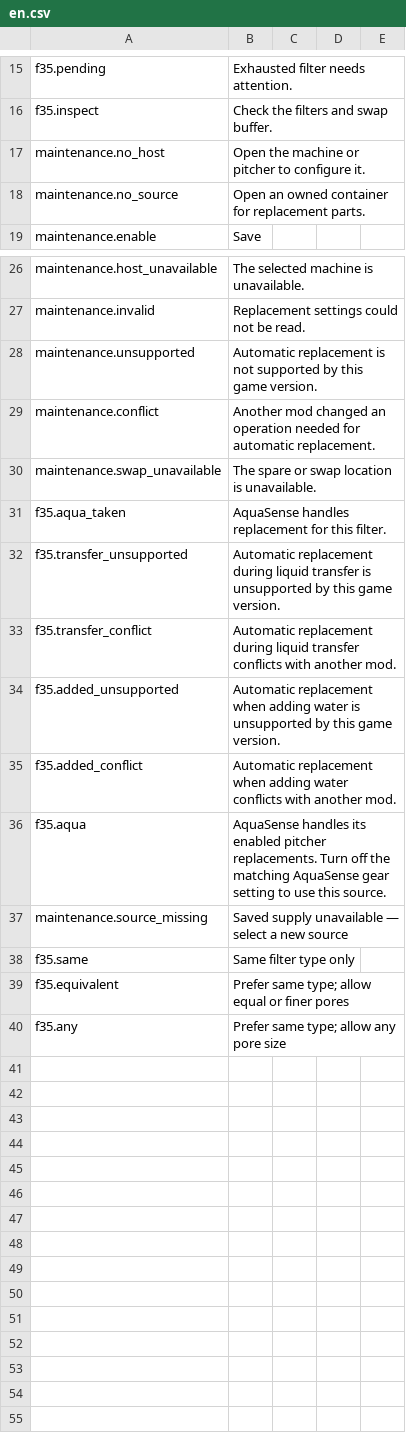
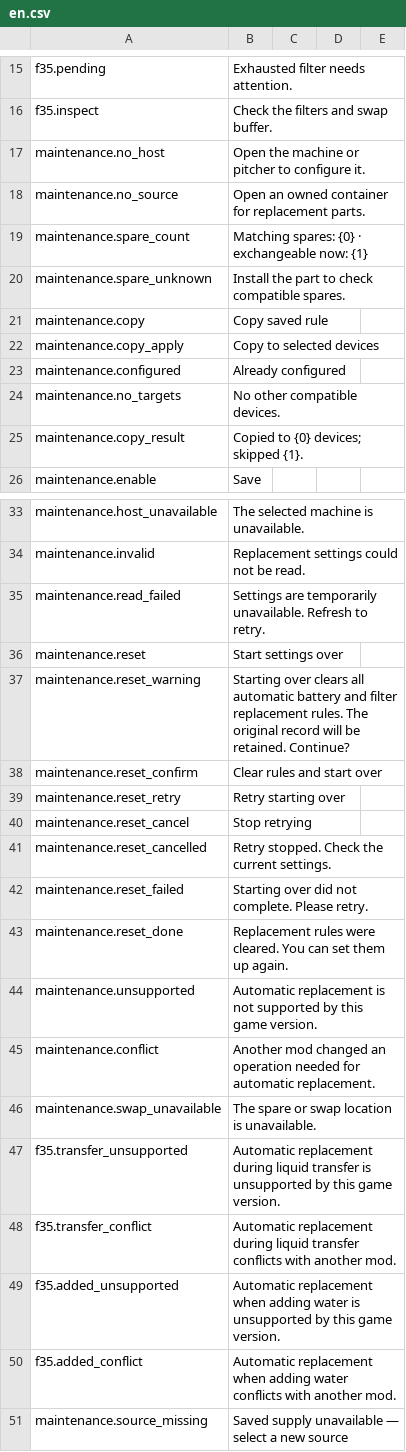
Before and after one commit to StarsWhere/Quality-of-Probably-Stolen, a CSV file: assets/Strings/Maintenance/en.csv, drawn as a sheet; only a part is shown, gaps mark what is left out; the shorter side is filled out with more unchanged rows; the diff covers the shown part only.

```diff
--- a/assets/Strings/Maintenance/en.csv
+++ b/assets/Strings/Maintenance/en.csv
@@ -18,2 +18,9 @@ maintenance.no_host,Open the machine or pitcher to configure it.
 maintenance.no_source,Open an owned container for replacement parts.
+maintenance.spare_count,Matching spares: {0} · exchangeable now: {1}
+maintenance.spare_unknown,Install the part to check compatible spares.
+maintenance.copy,Copy saved rule
+maintenance.copy_apply,Copy to selected devices
+maintenance.configured,Already configured
+maintenance.no_targets,No other compatible devices.
+maintenance.copy_result,Copied to {0} devices; skipped {1}.
 maintenance.enable,Save
@@ -27,2 +34,11 @@ maintenance.host_unavailable,The selected machine is unavailable.
 maintenance.invalid,Replacement settings could not be read.
+maintenance.read_failed,Settings are temporarily unavailable. Refresh to retry.
+maintenance.reset,Start settings over
+maintenance.reset_warning,Starting over clears all automatic battery and filter replacement rules. The original record will be retained. Continue?
+maintenance.reset_confirm,Clear rules and start over
+maintenance.reset_retry,Retry starting over
+maintenance.reset_cancel,Stop retrying
+maintenance.reset_cancelled,Retry stopped. Check the current settings.
+maintenance.reset_failed,Starting over did not complete. Please retry.
+maintenance.reset_done,Replacement rules were cleared. You can set them up again.
 maintenance.unsupported,Automatic replacement is not supported by this game version.
@@ -30,3 +46,2 @@ maintenance.conflict,Another mod changed an operation needed for automatic repla
 maintenance.swap_unavailable,The spare or swap location is unavailable.
-f35.aqua_taken,AquaSense handles replacement for this filter.
 f35.transfer_unsupported,Automatic replacement during liquid transfer is unsupported by this game version.
@@ -35,3 +50,2 @@ f35.added_unsupported,Automatic replacement when adding water is unsupported by
 f35.added_conflict,Automatic replacement when adding water conflicts with another mod.
-f35.aqua,AquaSense handles its enabled pitcher replacements. Turn off the matching AquaSense gear setting to use this source.
 maintenance.source_missing,Saved supply unavailable — select a new source
```
Also changed, not shown: 3 edited cells elsewhere in this file, assets/Strings/Maintenance/zh.csv, 6 other files.
